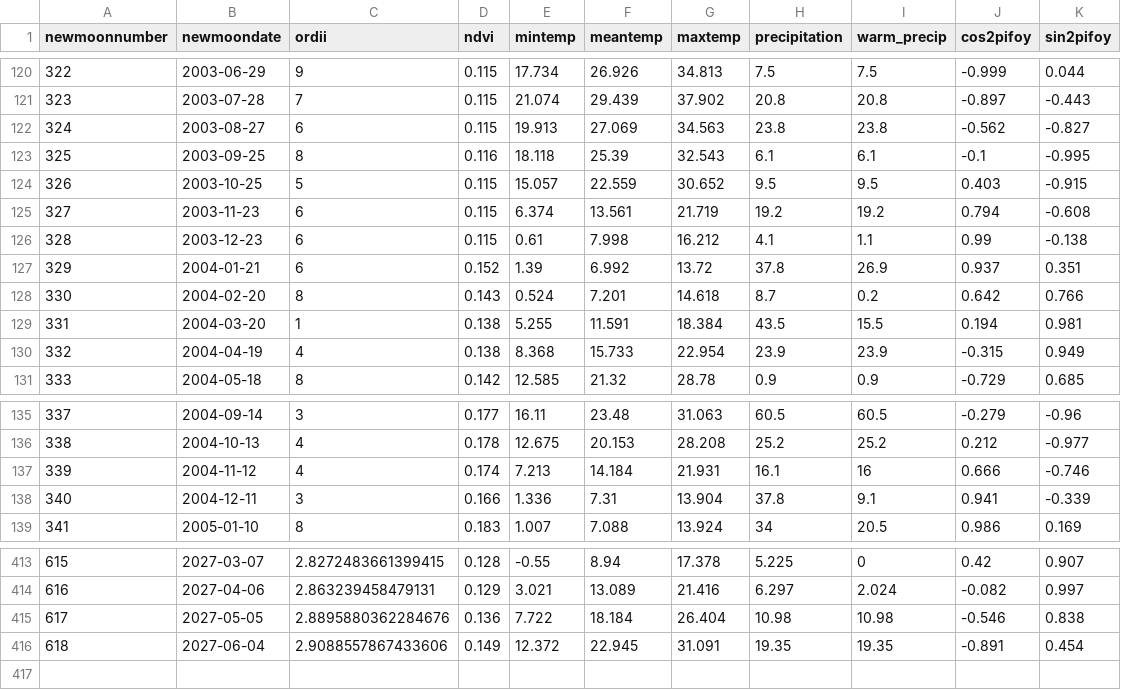
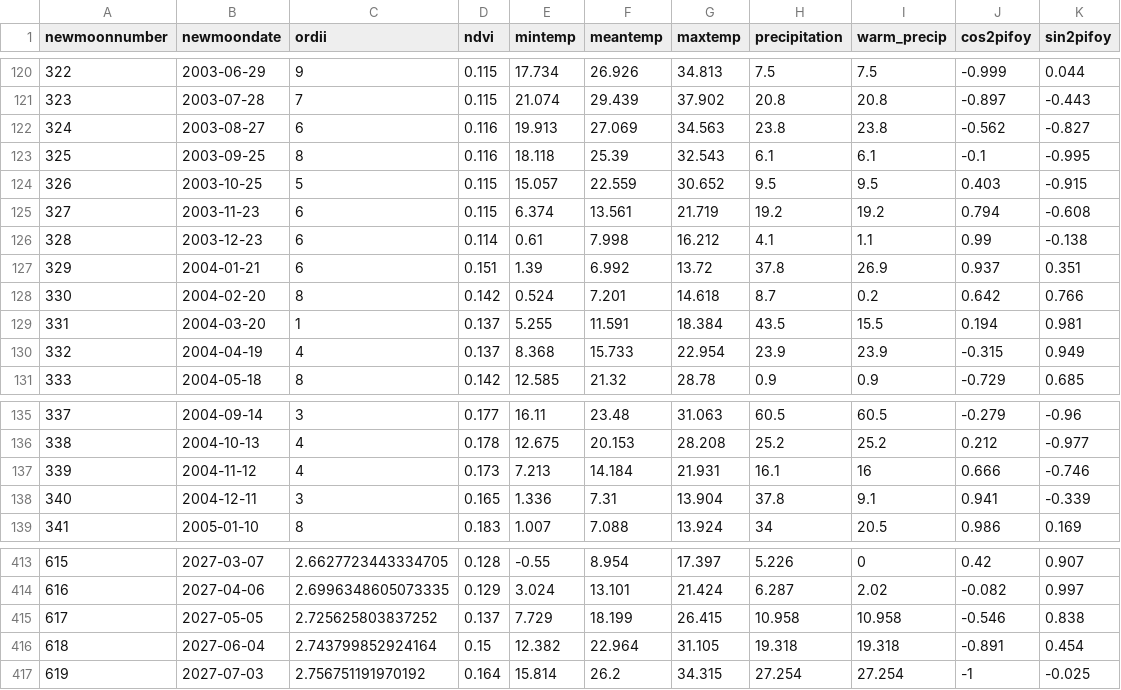
Before and after one commit to weecology/portal-forecasts, a CSV file: data/covariates.csv, drawn as a sheet; only a part is shown, gaps mark what is left out; the diff covers the shown part only.

```diff
--- a/data/covariates.csv
+++ b/data/covariates.csv
@@ -121,3 +121,3 @@
 323,2003-07-28,7,0.115,21.074,29.439,37.902,20.8,20.8,-0.897,-0.443
-324,2003-08-27,6,0.115,19.913,27.069,34.563,23.8,23.8,-0.562,-0.827
+324,2003-08-27,6,0.116,19.913,27.069,34.563,23.8,23.8,-0.562,-0.827
 325,2003-09-25,8,0.116,18.118,25.39,32.543,6.1,6.1,-0.1,-0.995
@@ -125,7 +125,7 @@
 327,2003-11-23,6,0.115,6.374,13.561,21.719,19.2,19.2,0.794,-0.608
-328,2003-12-23,6,0.115,0.61,7.998,16.212,4.1,1.1,0.99,-0.138
-329,2004-01-21,6,0.152,1.39,6.992,13.72,37.8,26.9,0.937,0.351
-330,2004-02-20,8,0.143,0.524,7.201,14.618,8.7,0.2,0.642,0.766
-331,2004-03-20,1,0.138,5.255,11.591,18.384,43.5,15.5,0.194,0.981
-332,2004-04-19,4,0.138,8.368,15.733,22.954,23.9,23.9,-0.315,0.949
+328,2003-12-23,6,0.114,0.61,7.998,16.212,4.1,1.1,0.99,-0.138
+329,2004-01-21,6,0.151,1.39,6.992,13.72,37.8,26.9,0.937,0.351
+330,2004-02-20,8,0.142,0.524,7.201,14.618,8.7,0.2,0.642,0.766
+331,2004-03-20,1,0.137,5.255,11.591,18.384,43.5,15.5,0.194,0.981
+332,2004-04-19,4,0.137,8.368,15.733,22.954,23.9,23.9,-0.315,0.949
 333,2004-05-18,8,0.142,12.585,21.32,28.78,0.9,0.9,-0.729,0.685
@@ -136,4 +136,4 @@
 338,2004-10-13,4,0.178,12.675,20.153,28.208,25.2,25.2,0.212,-0.977
-339,2004-11-12,4,0.174,7.213,14.184,21.931,16.1,16,0.666,-0.746
-340,2004-12-11,3,0.166,1.336,7.31,13.904,37.8,9.1,0.941,-0.339
+339,2004-11-12,4,0.173,7.213,14.184,21.931,16.1,16,0.666,-0.746
+340,2004-12-11,3,0.165,1.336,7.31,13.904,37.8,9.1,0.941,-0.339
 341,2005-01-10,8,0.183,1.007,7.088,13.924,34,20.5,0.986,0.169
@@ -413,4 +413,5 @@
-615,2027-03-07,2.8272483661399415,0.128,-0.55,8.94,17.378,5.225,0,0.42,0.907
-616,2027-04-06,2.863239458479131,0.129,3.021,13.089,21.416,6.297,2.024,-0.082,0.997
-617,2027-05-05,2.8895880362284676,0.136,7.722,18.184,26.404,10.98,10.98,-0.546,0.838
-618,2027-06-04,2.9088557867433606,0.149,12.372,22.945,31.091,19.35,19.35,-0.891,0.454
+615,2027-03-07,2.6627723443334705,0.128,-0.55,8.954,17.397,5.226,0,0.42,0.907
+616,2027-04-06,2.6996348605073335,0.129,3.024,13.101,21.424,6.287,2.02,-0.082,0.997
+617,2027-05-05,2.725625803837252,0.137,7.729,18.199,26.415,10.958,10.958,-0.546,0.838
+618,2027-06-04,2.743799852924164,0.15,12.382,22.964,31.105,19.318,19.318,-0.891,0.454
+619,2027-07-03,2.756751191970192,0.164,15.814,26.2,34.315,27.254,27.254,-1,-0.025
```
Also changed, not shown: 91 edited cells elsewhere in this file, data/newmoons.csv, data/rodents_all.csv, 3 other files.
